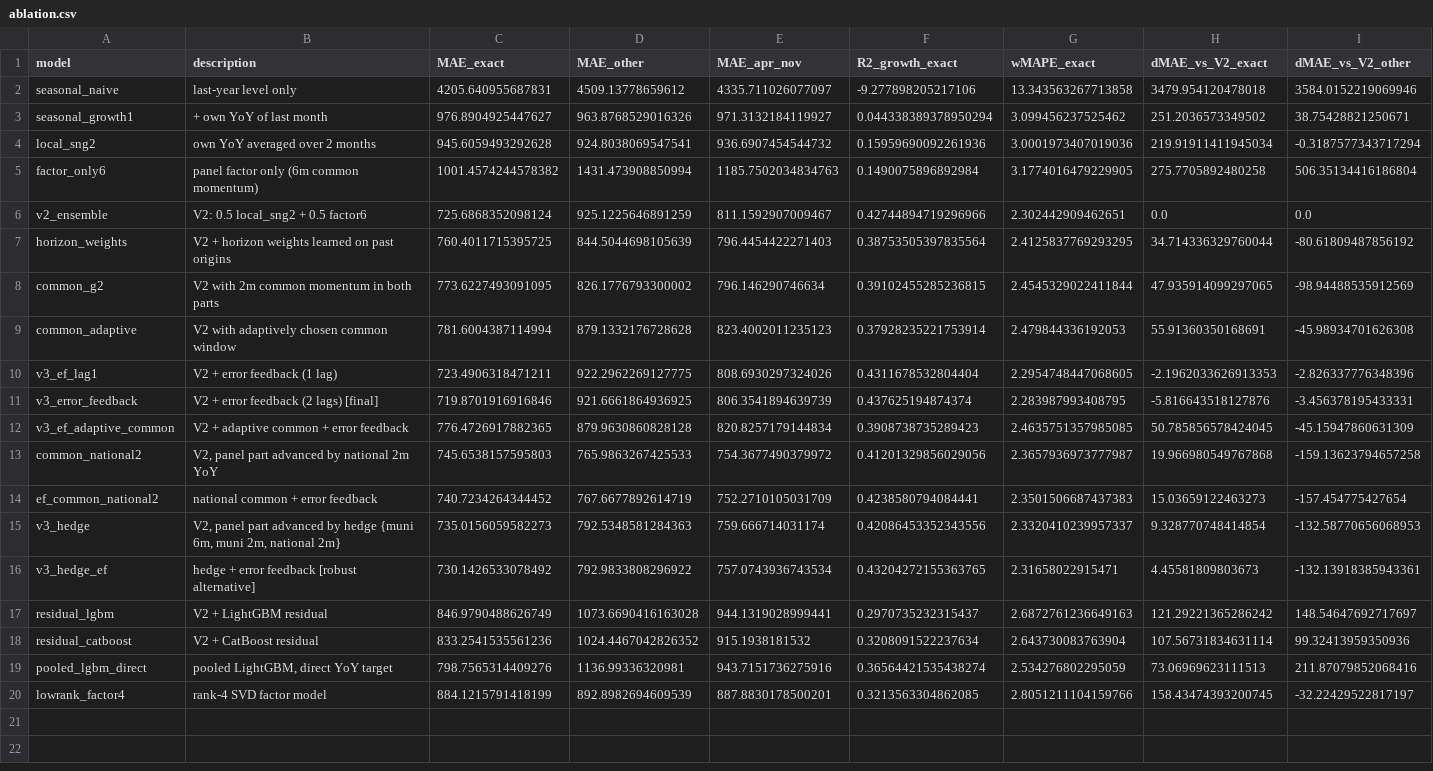
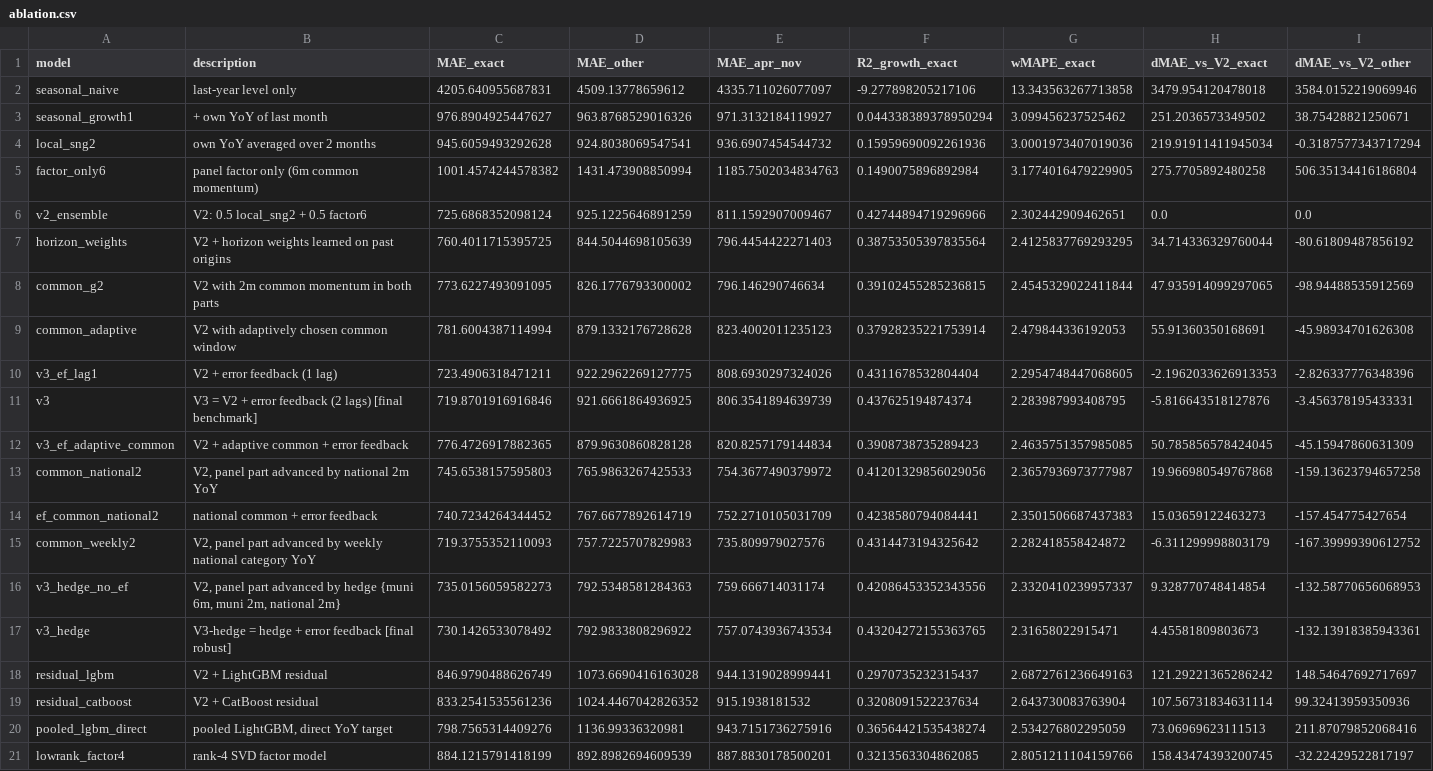
Before and after one commit to tenzerka2/SberIndex-Forecasting, a CSV file: outputs/ablation.csv, drawn as a sheet.

```diff
--- a/outputs/ablation.csv
+++ b/outputs/ablation.csv
@@ -10,3 +10,3 @@ common_adaptive,V2 with adaptively chosen common window,781.6004387114994,879.13
 v3_ef_lag1,V2 + error feedback (1 lag),723.4906318471211,922.2962269127775,808.6930297324026,0.4311678532804404,2.2954748447068605,-2.1962033626913353,-2.826337776348396
-v3_error_feedback,V2 + error feedback (2 lags)  [final],719.8701916916846,921.6661864936925,806.3541894639739,0.437625194874374,2.283987993408795,-5.816643518127876,-3.456378195433331
+v3,V3 = V2 + error feedback (2 lags)  [final benchmark],719.8701916916846,921.6661864936925,806.3541894639739,0.437625194874374,2.283987993408795,-5.816643518127876,-3.456378195433331
 v3_ef_adaptive_common,V2 + adaptive common + error feedback,776.4726917882365,879.9630860828128,820.8257179144834,0.3908738735289423,2.4635751357985085,50.785856578424045,-45.15947860631309
@@ -14,4 +14,5 @@ common_national2,"V2, panel part advanced by national 2m YoY",745.6538157595803,
 ef_common_national2,national common + error feedback,740.7234264344452,767.6677892614719,752.2710105031709,0.4238580794084441,2.3501506687437383,15.03659122463273,-157.454775427654
-v3_hedge,"V2, panel part advanced by hedge {muni 6m, muni 2m, national 2m}",735.0156059582273,792.5348581284363,759.666714031174,0.42086453352343556,2.3320410239957337,9.328770748414854,-132.58770656068953
-v3_hedge_ef,hedge + error feedback  [robust alternative],730.1426533078492,792.9833808296922,757.0743936743534,0.43204272155363765,2.31658022915471,4.45581809803673,-132.13918385943361
+common_weekly2,"V2, panel part advanced by weekly national category YoY",719.3755352110093,757.7225707829983,735.809979027576,0.4314473194325642,2.282418558424872,-6.311299998803179,-167.39999390612752
+v3_hedge_no_ef,"V2, panel part advanced by hedge {muni 6m, muni 2m, national 2m}",735.0156059582273,792.5348581284363,759.666714031174,0.42086453352343556,2.3320410239957337,9.328770748414854,-132.58770656068953
+v3_hedge,V3-hedge = hedge + error feedback  [final robust],730.1426533078492,792.9833808296922,757.0743936743534,0.43204272155363765,2.31658022915471,4.45581809803673,-132.13918385943361
 residual_lgbm,V2 + LightGBM residual,846.9790488626749,1073.6690416163028,944.1319028999441,0.2970735232315437,2.6872761236649163,121.29221365286242,148.54647692717697
```
Also changed, not shown: outputs/mae_by_origin.csv, outputs/metrics_apr_nov.csv, 27 other files.
